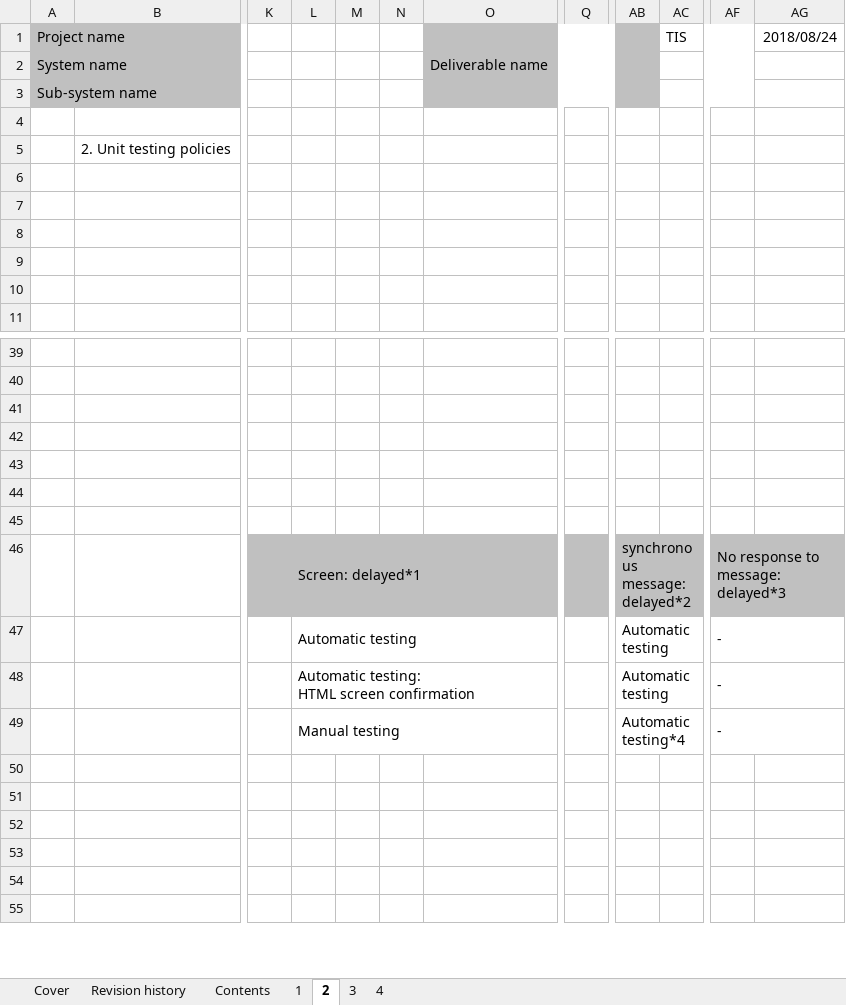
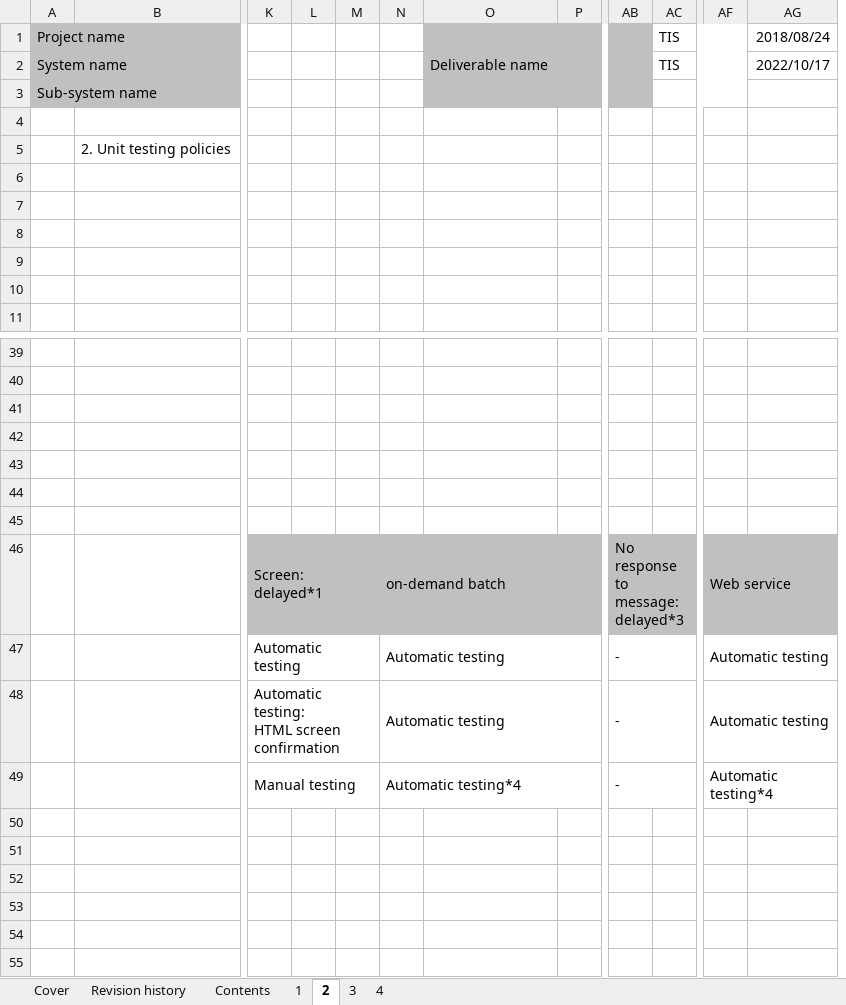
Before and after one commit to nablarch-development-standards/nablarch-development-standards, an Excel workbook: en/020_Application_Development_Standards/020_Test_Standards/Unit_Test_Standards.xlsx, sheet 2, drawn as a sheet; only a part is shown, gaps mark what is left out; values as stored, in another font and other column widths than the file's, no borders; charts and pictures not drawn; removed rows and columns are numbered as before the commit, all else as after; rows hold the shown columns only; the diff names each change by its address in the sheet, - before the commit and + after, or states it on an @@ line.

Commit message:
変更履歴追記

```diff
--- a/en/020_Application_Development_Standards/020_Test_Standards/Unit_Test_Standards.xlsx (sheet 2)
+++ b/en/020_Application_Development_Standards/020_Test_Standards/Unit_Test_Standards.xlsx (sheet 2)
-column K, empty
+column L, empty
+column P, empty
-column Q, empty
-AC2: (empty)
+AC2: TIS
-AG2: (empty)
+AG2: 2022/10/17
-row 46:  |  |  | Screen: delayed*1 |  |  |  |  | synchronous message: delayed*2 |  | No response to message: delayed*3
+row 46:  |  | Screen: delayed*1 |  |  | on-demand batch |  |  | No response to message: delayed*3 |  | Web service
-L47:O47 merged
+K47:M47 merged
-N47:N48: (empty)
+N47:N48: Automatic testing
+N47:P47 merged
-AB47:AB48: Automatic testing
+AB47:AB48: -
-AF47:AF48: -
+AF47:AF48: Automatic testing
-L48:O48 merged
+K48:M48 merged
+N48:P48 merged
-L49:O49 merged
+K49:M49 merged
-N49: (empty)
+N49: Automatic testing*4
+N49:P49 merged
-AB49: Automatic testing*4
+AB49: -
-AF49: -
+AF49: Automatic testing*4
```
Also changed, not shown: sheet Revision history, sheet 1, sheet Cover, sheet Contents, sheet 4, sheet 3.
